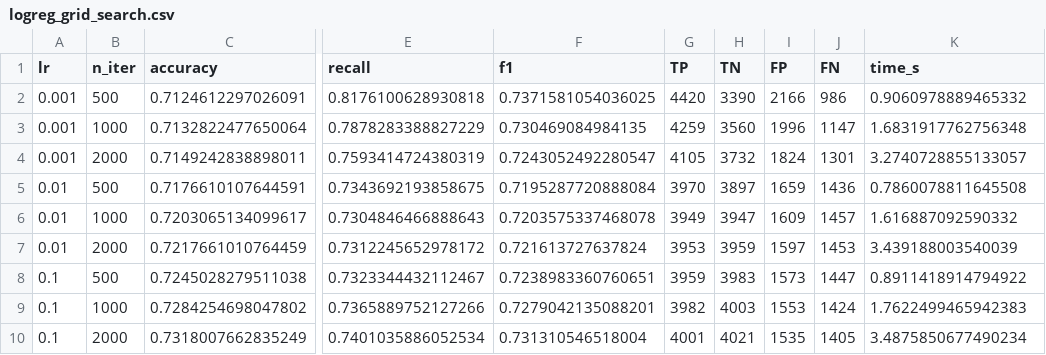
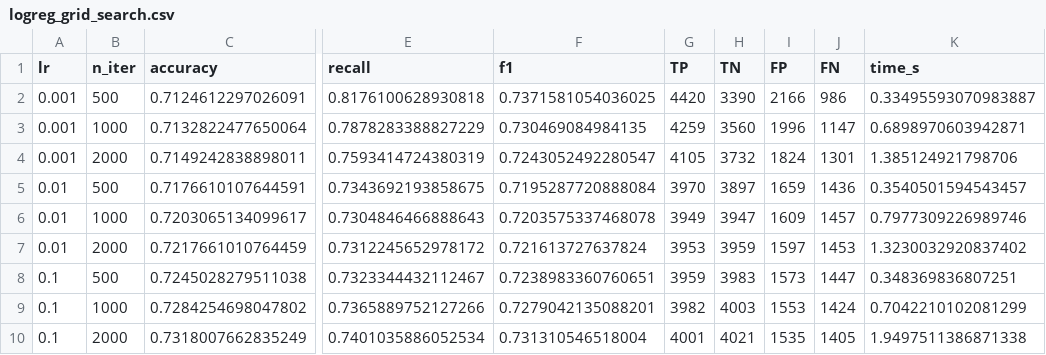
Before and after one commit to TimothyYunPan/ML_Cross-Model-Feature-Importance-for-Diabetes-Prediction, a CSV file: models/logreg_grid_search.csv, drawn as a sheet; only a part is shown, gaps mark what is left out; the diff names each change by its address in the sheet, - before the commit and + after, or states it on an @@ line.

```diff
--- a/models/logreg_grid_search.csv
+++ b/models/logreg_grid_search.csv
-K2 (time_s): 0.9060978889465332
+K2 (time_s): 0.33495593070983887
-K3 (time_s): 1.6831917762756348
+K3 (time_s): 0.6898970603942871
-K4 (time_s): 3.2740728855133057
+K4 (time_s): 1.385124921798706
-K5 (time_s): 0.7860078811645508
+K5 (time_s): 0.3540501594543457
-K6 (time_s): 1.616887092590332
+K6 (time_s): 0.7977309226989746
-K7 (time_s): 3.439188003540039
+K7 (time_s): 1.3230032920837402
-K8 (time_s): 0.8911418914794922
+K8 (time_s): 0.348369836807251
-K9 (time_s): 1.7622499465942383
+K9 (time_s): 0.7042210102081299
-K10 (time_s): 3.4875850677490234
+K10 (time_s): 1.9497511386871338
```
Also changed, not shown: 12 other files.
